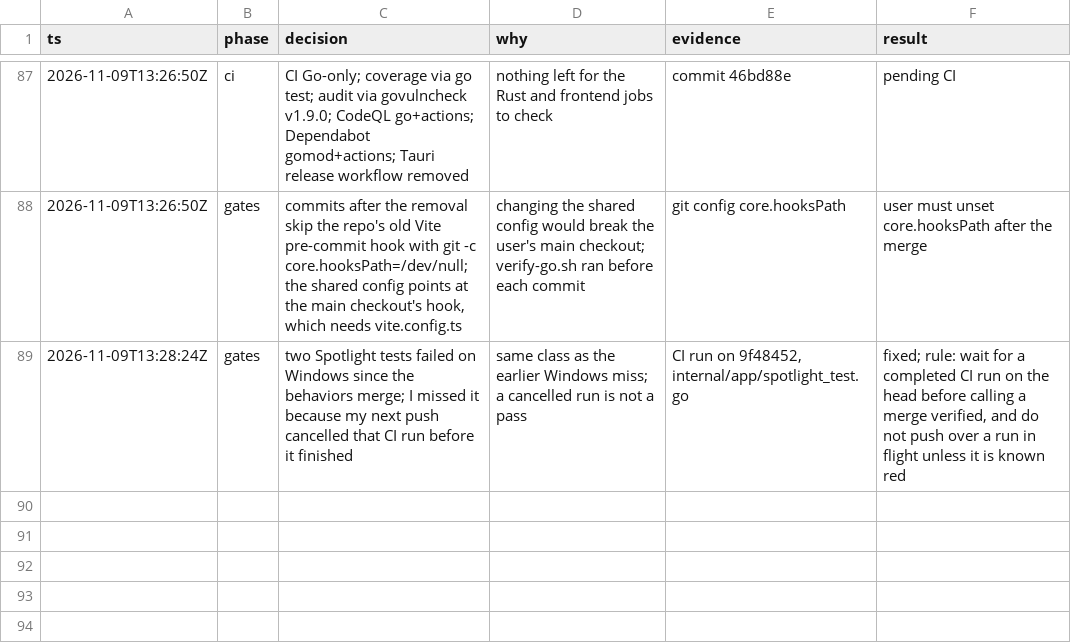
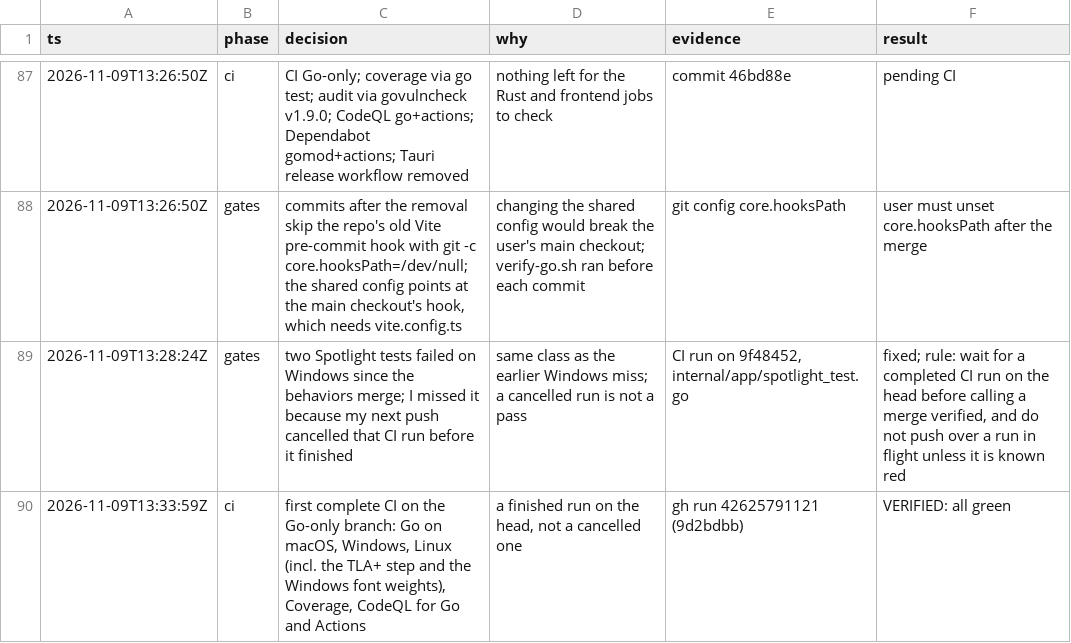
Before and after one commit to jewei/tinydash, a TSV file: docs/rewrite-log.tsv, drawn as a sheet; only a part is shown, gaps mark what is left out.

Commit message:
docs: log the first complete Go-only CI run

```diff
--- a/docs/rewrite-log.tsv
+++ b/docs/rewrite-log.tsv
@@ -89 +89,2 @@ ts	phase	decision	why	evidence	result
 2026-11-09T13:28:24Z	gates	two Spotlight tests failed on Windows since the behaviors merge; I missed it because my next push cancelled that CI run before it finished	same class as the earlier Windows miss; a cancelled run is not a pass	CI run on 9f48452, internal/app/spotlight_test.go	fixed; rule: wait for a completed CI run on the head before calling a merge verified, and do not push over a run in flight unless it is known red
+2026-11-09T13:33:59Z	ci	first complete CI on the Go-only branch: Go on macOS, Windows, Linux (incl. the TLA+ step and the Windows font weights), Coverage, CodeQL for Go and Actions	a finished run on the head, not a cancelled one	gh run 42625791121 (9d2bdbb)	VERIFIED: all green
```
